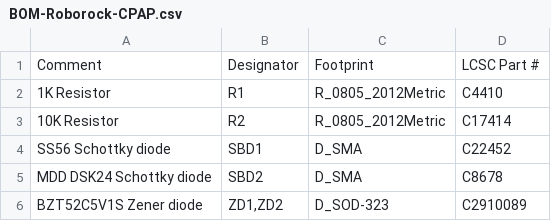
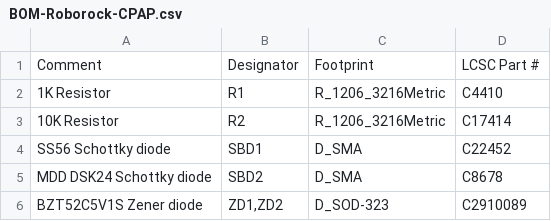
Before and after one commit to jniebuhr/roborock-pcb, a CSV file: kicad/jlcpcb/production files/BOM-Roborock-CPAP.csv, drawn as a sheet.

```diff
--- a/kicad/jlcpcb/production files/BOM-Roborock-CPAP.csv
+++ b/kicad/jlcpcb/production files/BOM-Roborock-CPAP.csv
@@ -1,4 +1,4 @@
 Comment,Designator,Footprint,LCSC Part #
-1K Resistor,R1,R_0805_2012Metric,C4410
-10K Resistor,R2,R_0805_2012Metric,C17414
+1K Resistor,R1,R_1206_3216Metric,C4410
+10K Resistor,R2,R_1206_3216Metric,C17414
 SS56 Schottky diode,SBD1,D_SMA,C22452
```
Also changed, not shown: kicad/jlcpcb/production files/CPL-Roborock-CPAP.csv, 26 other files.
